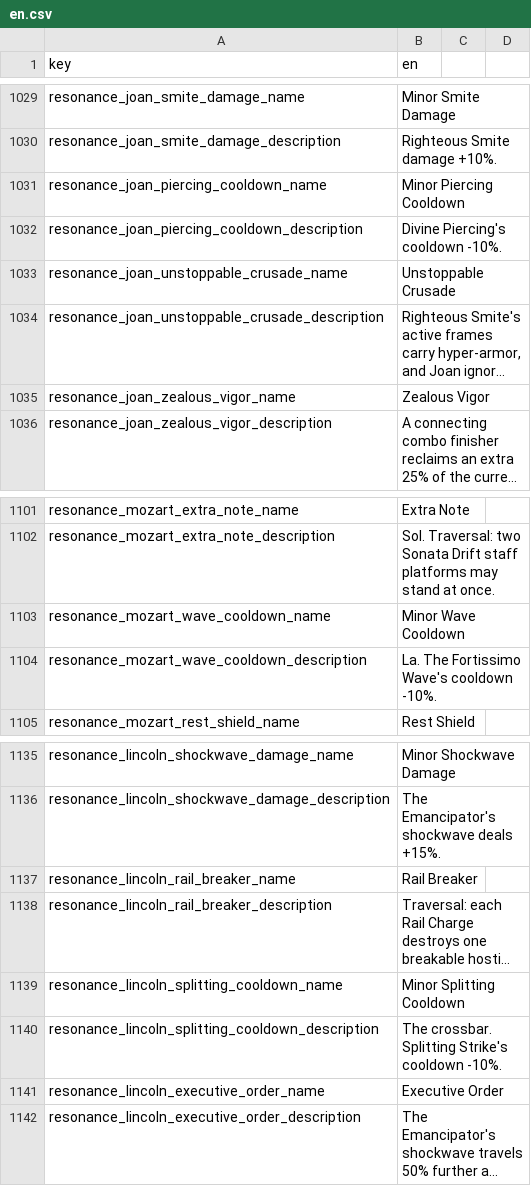
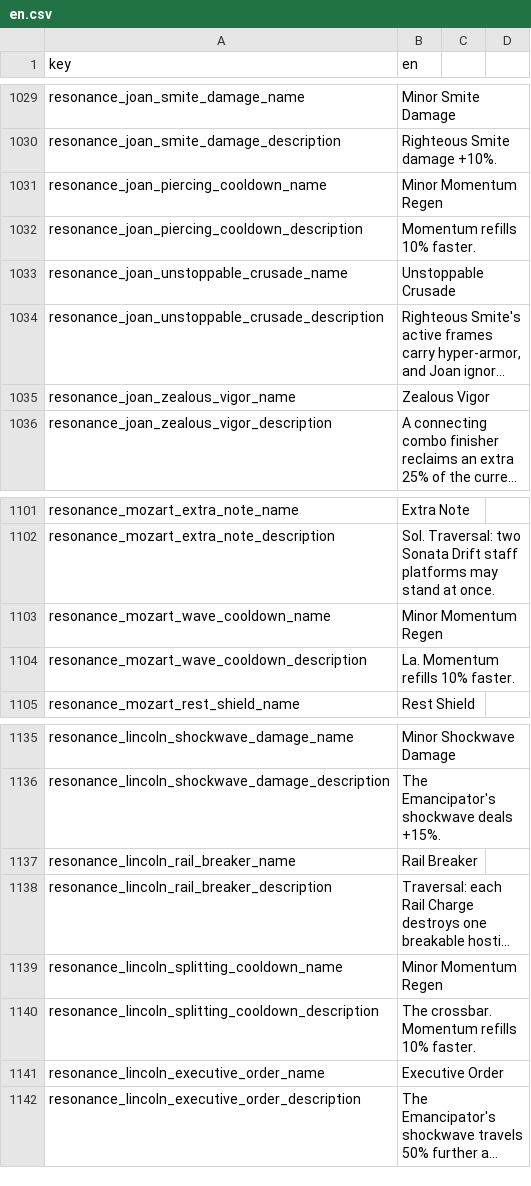
Before and after one commit to malakey/fighters-through-time-v3, a CSV file: localization/en.csv, drawn as a sheet; only a part is shown, gaps mark what is left out; long unchanged cells end in …; the diff names each change by its address in the sheet, - before the commit and + after, or states it on an @@ line.

```diff
--- a/localization/en.csv
+++ b/localization/en.csv
-B1031 (en): Minor Piercing Cooldown
+B1031 (en): Minor Momentum Regen
-B1032 (en): Divine Piercing's cooldown -10%.
+B1032 (en): Momentum refills 10% faster.
-B1103 (en): Minor Wave Cooldown
+B1103 (en): Minor Momentum Regen
-B1104 (en): La. The Fortissimo Wave's cooldown -10%.
+B1104 (en): La. Momentum refills 10% faster.
-B1139 (en): Minor Splitting Cooldown
+B1139 (en): Minor Momentum Regen
-B1140 (en): The crossbar. Splitting Strike's cooldown -10%.
+B1140 (en): The crossbar. Momentum refills 10% faster.
```
Also changed, not shown: 31 other files.
